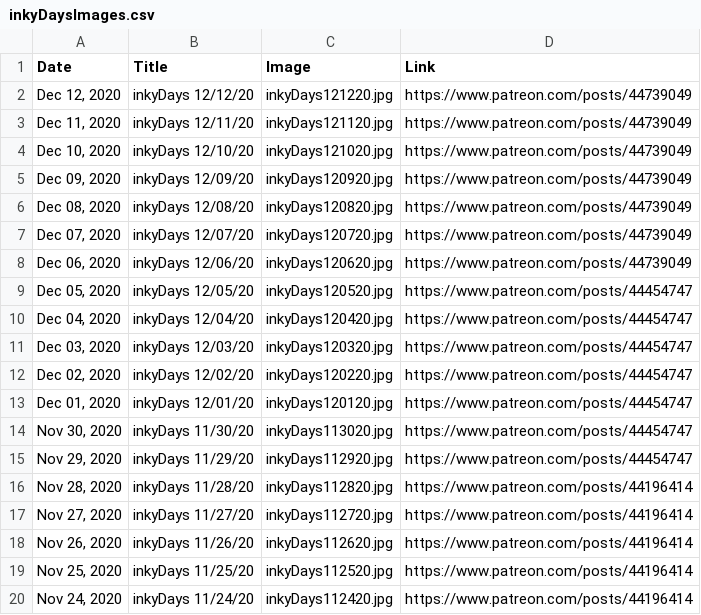
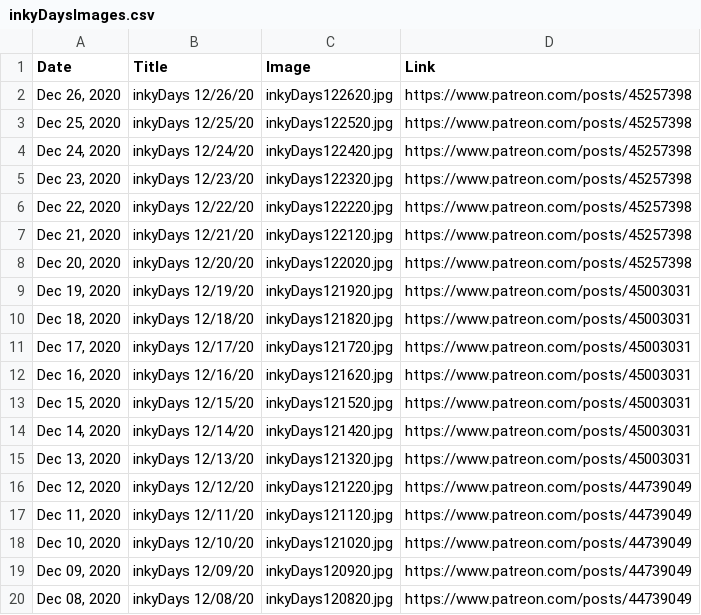
Before and after one commit to KristinHenry/KristinHenry.github.io, a CSV file: inkyDaysImages.csv, drawn as a sheet; only a part is shown; the shorter side is filled out with more unchanged rows; the diff names each change by its address in the sheet, - before the commit and + after, or states it on an @@ line.

Commit message:
updating inkyDays images

```diff
--- a/inkyDaysImages.csv
+++ b/inkyDaysImages.csv
+row 2: Dec 26, 2020 | inkyDays 12/26/20 | inkyDays122620.jpg | https://www.patreon.com/posts/45257398
+row 3: Dec 25, 2020 | inkyDays 12/25/20 | inkyDays122520.jpg | https://www.patreon.com/posts/45257398
+row 4: Dec 24, 2020 | inkyDays 12/24/20 | inkyDays122420.jpg | https://www.patreon.com/posts/45257398
+row 5: Dec 23, 2020 | inkyDays 12/23/20 | inkyDays122320.jpg | https://www.patreon.com/posts/45257398
+row 6: Dec 22, 2020 | inkyDays 12/22/20 | inkyDays122220.jpg | https://www.patreon.com/posts/45257398
+row 7: Dec 21, 2020 | inkyDays 12/21/20 | inkyDays122120.jpg | https://www.patreon.com/posts/45257398
+row 8: Dec 20, 2020 | inkyDays 12/20/20 | inkyDays122020.jpg | https://www.patreon.com/posts/45257398
+row 9: Dec 19, 2020 | inkyDays 12/19/20 | inkyDays121920.jpg | https://www.patreon.com/posts/45003031
+row 10: Dec 18, 2020 | inkyDays 12/18/20 | inkyDays121820.jpg | https://www.patreon.com/posts/45003031
+row 11: Dec 17, 2020 | inkyDays 12/17/20 | inkyDays121720.jpg | https://www.patreon.com/posts/45003031
+row 12: Dec 16, 2020 | inkyDays 12/16/20 | inkyDays121620.jpg | https://www.patreon.com/posts/45003031
+row 13: Dec 15, 2020 | inkyDays 12/15/20 | inkyDays121520.jpg | https://www.patreon.com/posts/45003031
+row 14: Dec 14, 2020 | inkyDays 12/14/20 | inkyDays121420.jpg | https://www.patreon.com/posts/45003031
+row 15: Dec 13, 2020 | inkyDays 12/13/20 | inkyDays121320.jpg | https://www.patreon.com/posts/45003031
```
Also changed, not shown: 15 other files.
